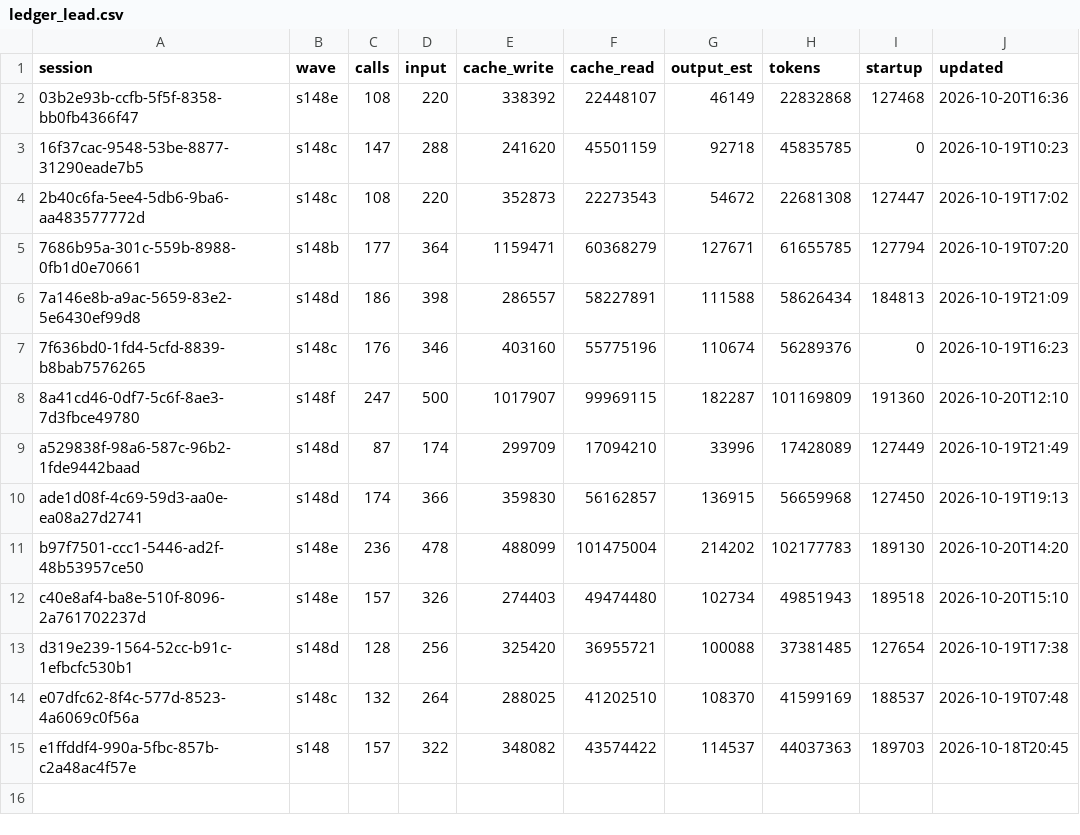
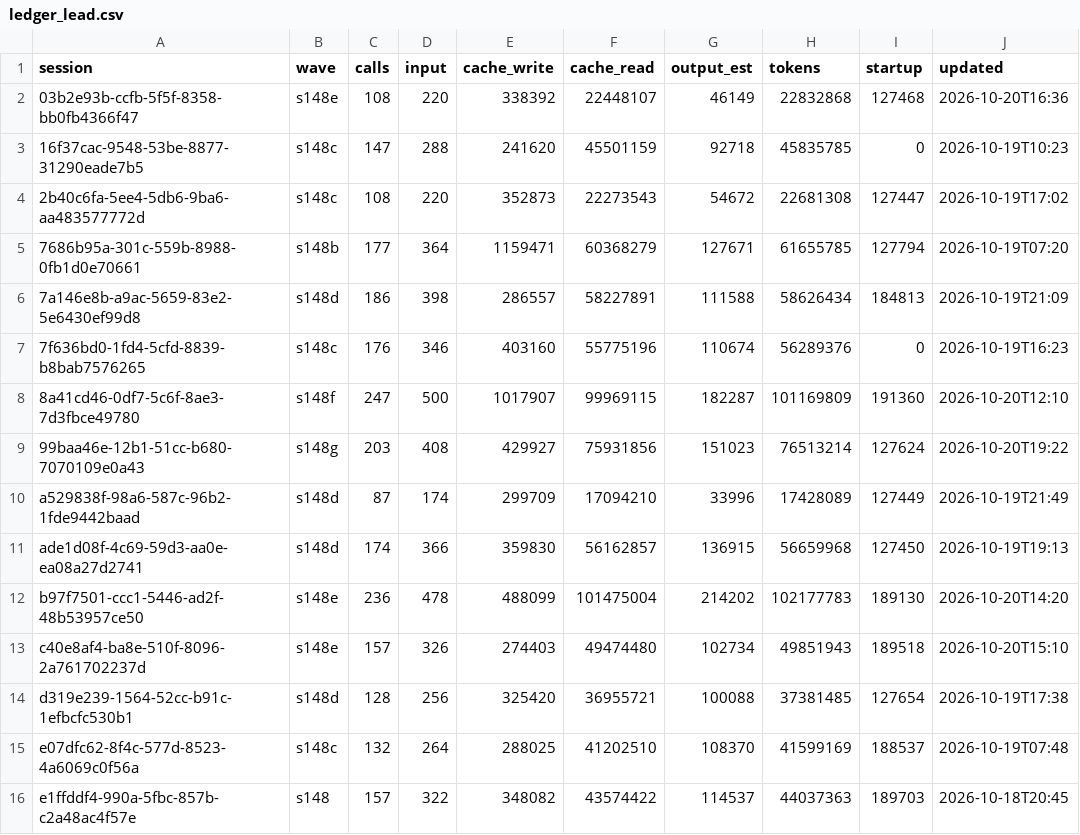
Before and after one commit to DrSaturnn/Step2Haki, a CSV file: workspace/repair/efficiency/ledger_lead.csv, drawn as a sheet; the diff names each change by its address in the sheet, - before the commit and + after, or states it on an @@ line.

```diff
--- a/workspace/repair/efficiency/ledger_lead.csv
+++ b/workspace/repair/efficiency/ledger_lead.csv
+row 9: 99baa46e-12b1-51cc-b680-7070109e0a43 | s148g | 203 | 408 | 429927 | 75931856 | 151023 | 76513214 | 127624 | 2026-10-20T19:22
```
Also changed, not shown: 18 other files.
